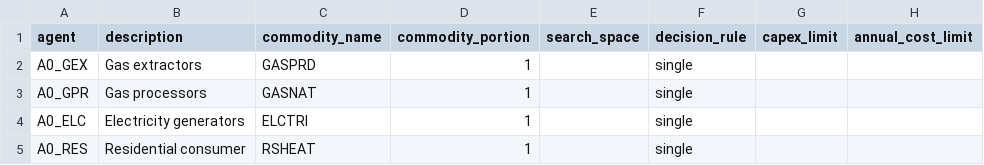
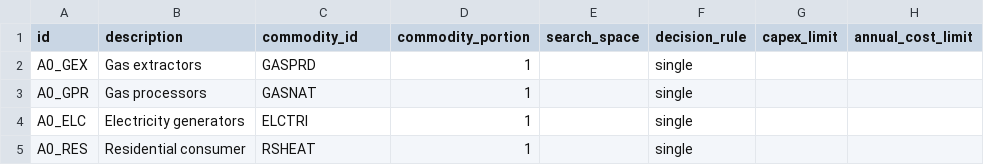
Before and after one commit to EnergySystemsModellingLab/MUSE_2.0, a CSV file: examples/simple/agents.csv, drawn as a sheet.

Commit message:
Rename columns in CSV files to use "_id" suffix
There are many places in the CSV files where rows in one file are referred to in another, e.g. commodities defined in commodities.csv are referred to via a "commodity_name" column elsewhere. Agents and regions are the exception: they're referred to with "agent" and "region", respectively.

As "name" is a little ambiguous, I've used an "id" suffix instead. In files that provide a list of these IDs (e.g. agents.csv) the column is just "id" now, which is terser and more in keeping with what databases do.

Closes #101.

```diff
--- a/examples/simple/agents.csv
+++ b/examples/simple/agents.csv
@@ -1,2 +1,2 @@
-agent,description,commodity_name,commodity_portion,search_space,decision_rule,capex_limit,annual_cost_limit
+id,description,commodity_id,commodity_portion,search_space,decision_rule,capex_limit,annual_cost_limit
 A0_GEX,Gas extractors,GASPRD,1,,single,,
```
Also changed, not shown: examples/simple/assets.csv, examples/simple/demand_slicing.csv, 15 other files.
